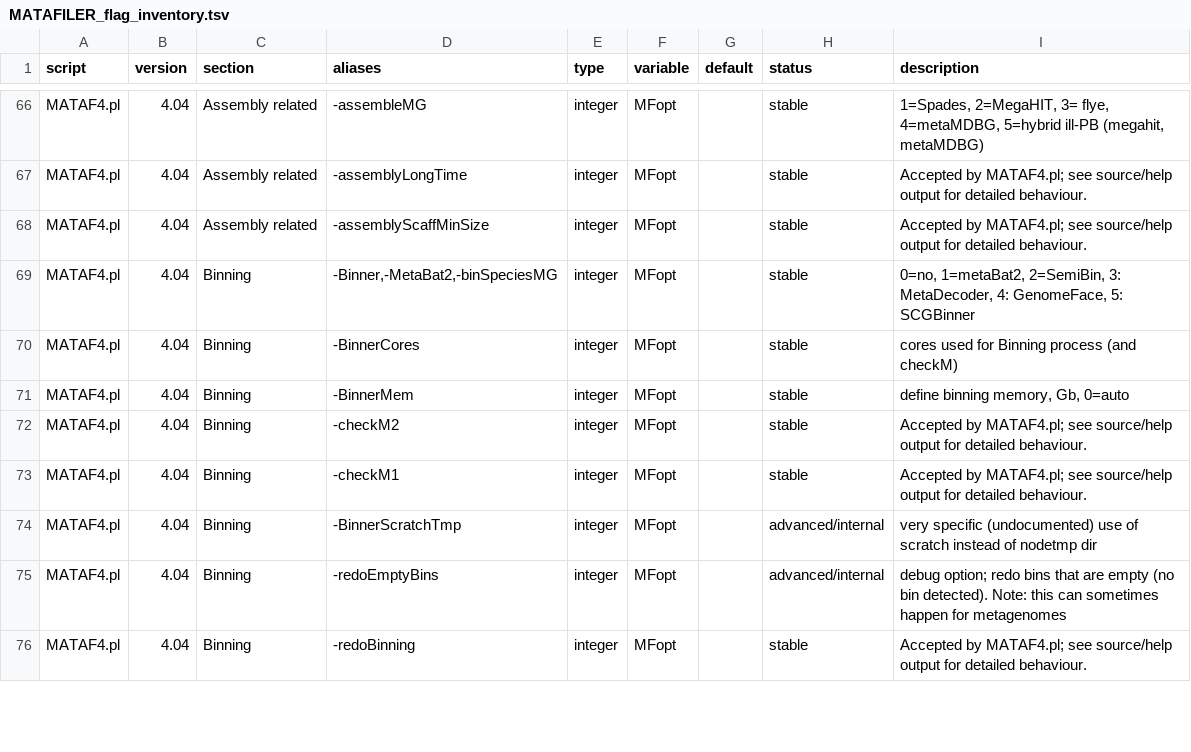
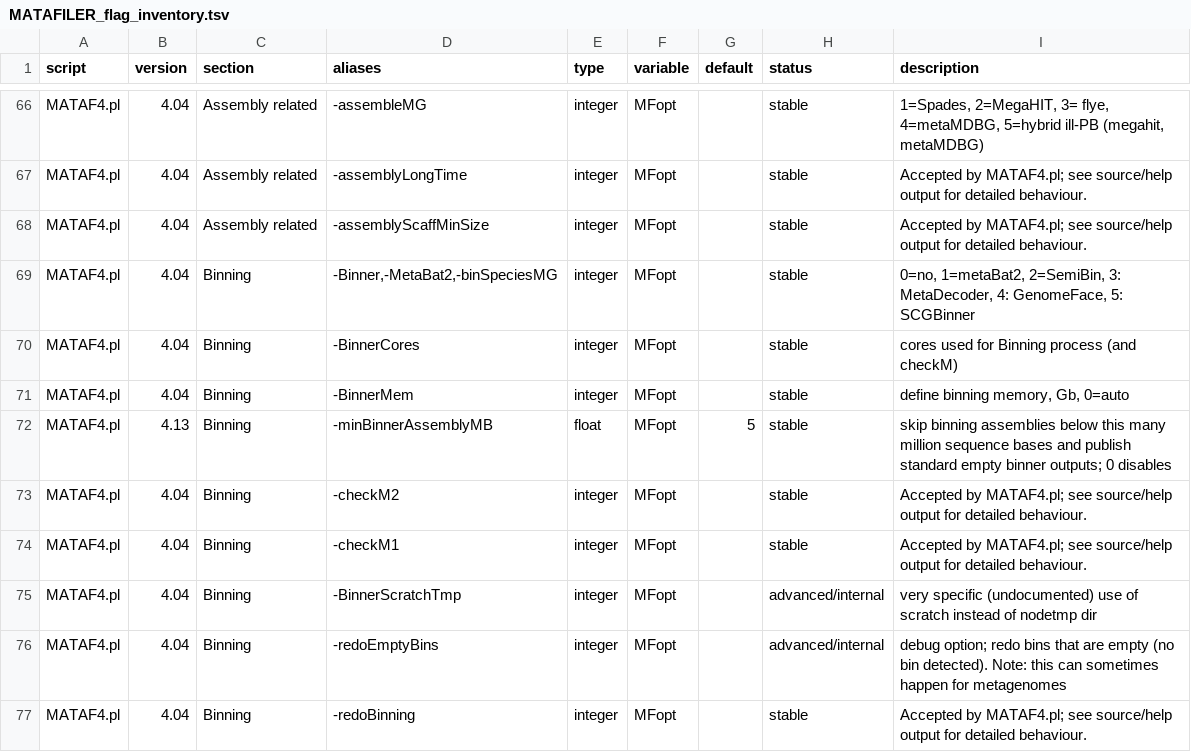
Before and after one commit to hildebra/MATAFILER4, a TSV file: docs/MATAFILER_flag_inventory.tsv, drawn as a sheet; only a part is shown, gaps mark what is left out.

Commit message:
bin skips small assemblies

```diff
--- a/docs/MATAFILER_flag_inventory.tsv
+++ b/docs/MATAFILER_flag_inventory.tsv
@@ -71,2 +71,3 @@ MATAF4.pl	4.04	Binning	-BinnerCores	integer	MFopt		stable	cores used for Binning
 MATAF4.pl	4.04	Binning	-BinnerMem	integer	MFopt		stable	define binning memory, Gb, 0=auto
+MATAF4.pl	4.13	Binning	-minBinnerAssemblyMB	float	MFopt	5	stable	skip binning assemblies below this many million sequence bases and publish standard empty binner outputs; 0 disables
 MATAF4.pl	4.04	Binning	-checkM2	integer	MFopt		stable	Accepted by MATAF4.pl; see source/help output for detailed behaviour.
```
Also changed, not shown: 8 other files.
